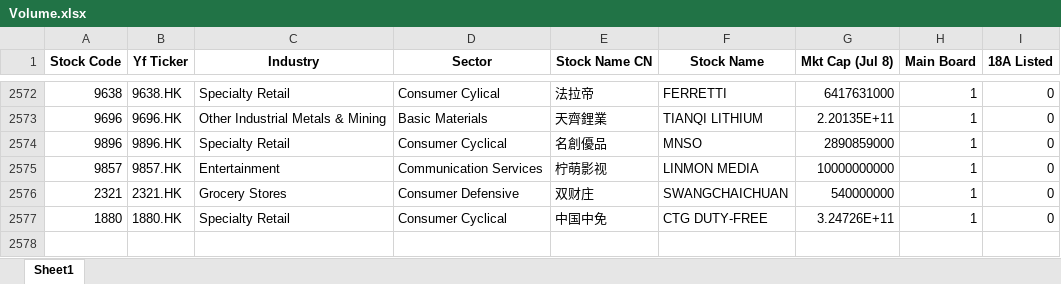
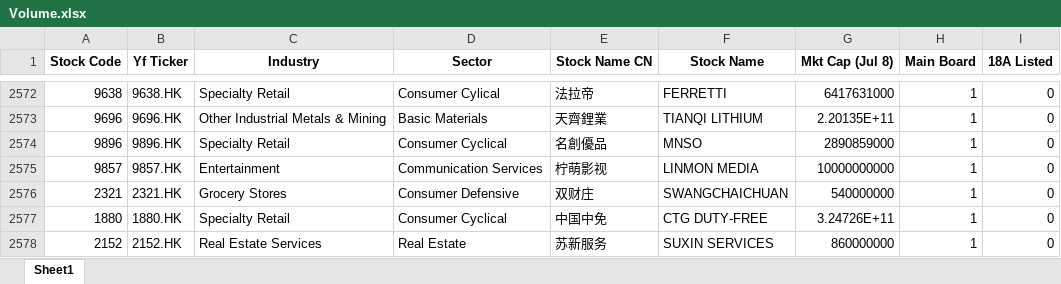
Before and after one commit to epiphronquant/HKEX_Volume, an Excel workbook: Volume.xlsx, sheet Sheet1, drawn as a sheet; only a part is shown, gaps mark what is left out; values as stored, in another font and other column widths than the file's, no borders; the diff names each change by its address in the sheet, - before the commit and + after, or states it on an @@ line.

```diff
--- a/Volume.xlsx (sheet Sheet1)
+++ b/Volume.xlsx (sheet Sheet1)
+row 2578: 2152 | 2152.HK | Real Estate Services | Real Estate | 苏新服务 | SUXIN SERVICES | 860000000 | 1 | 0
```
